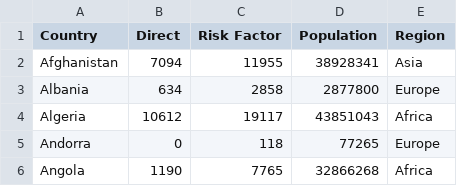
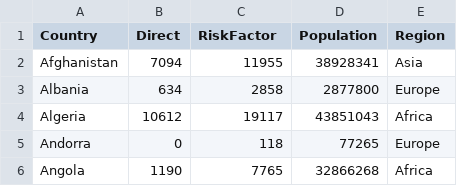
Before and after one commit to awakelinsi/Viz-2, a CSV file: scatter bubble plot data.csv, drawn as a sheet; only a part is shown.

Commit message:
Update scatter bubble plot data.csv

```diff
--- a/scatter bubble plot data.csv
+++ b/scatter bubble plot data.csv
@@ -1,2 +1,2 @@
-Country,Direct,Risk Factor,Population,Region
+Country,Direct,RiskFactor,Population,Region
 Afghanistan,7094,11955,38928341,Asia
```
